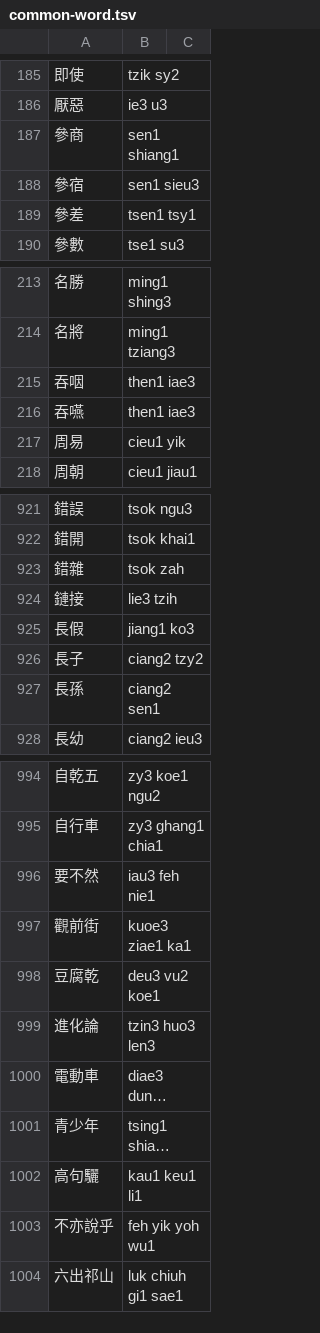
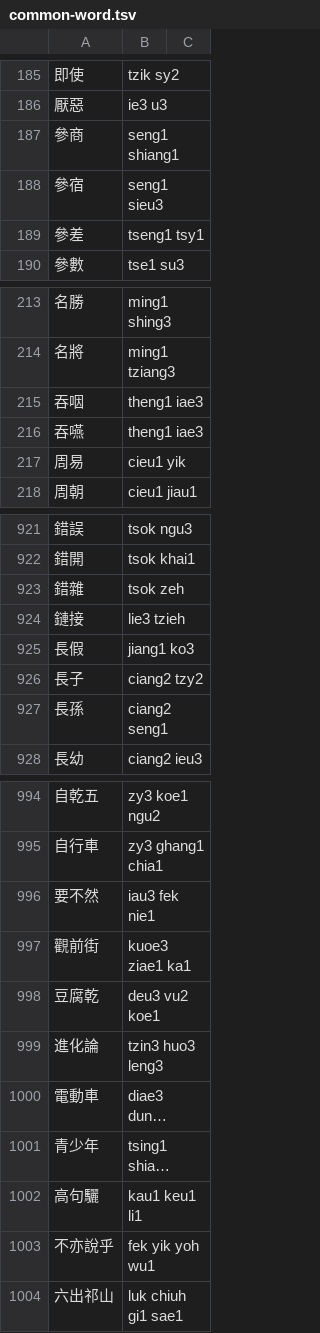
Before and after one commit to DINISHING/vocabulary, a TSV file: common-word.tsv, drawn as a sheet; only a part is shown, gaps mark what is left out; long unchanged cells end in …; the diff covers the shown part only; the diff names each change by its address in the sheet, - before the commit and + after, or states it on an @@ line.

```diff
--- a/common-word.tsv
+++ b/common-word.tsv
-B187: sen1 shiang1
+B187: seng1 shiang1
-B188: sen1 sieu3
+B188: seng1 sieu3
-B189: tsen1 tsy1
+B189: tseng1 tsy1
-B215:B216: then1 iae3
+B215:B216: theng1 iae3
-B923: tsok zah
+B923: tsok zeh
-B924: lie3 tzih
+B924: lie3 tzieh
-B927: ciang2 sen1
+B927: ciang2 seng1
-B996: iau3 feh nie1
+B996: iau3 fek nie1
-B999: tzin3 huo3 len3
+B999: tzin3 huo3 leng3
-B1003: feh yik yoh wu1
+B1003: fek yik yoh wu1
```
Also changed, not shown: 56 edited cells elsewhere in this file, chars-main.tsv, chars-supp.tsv, 2 other files.
